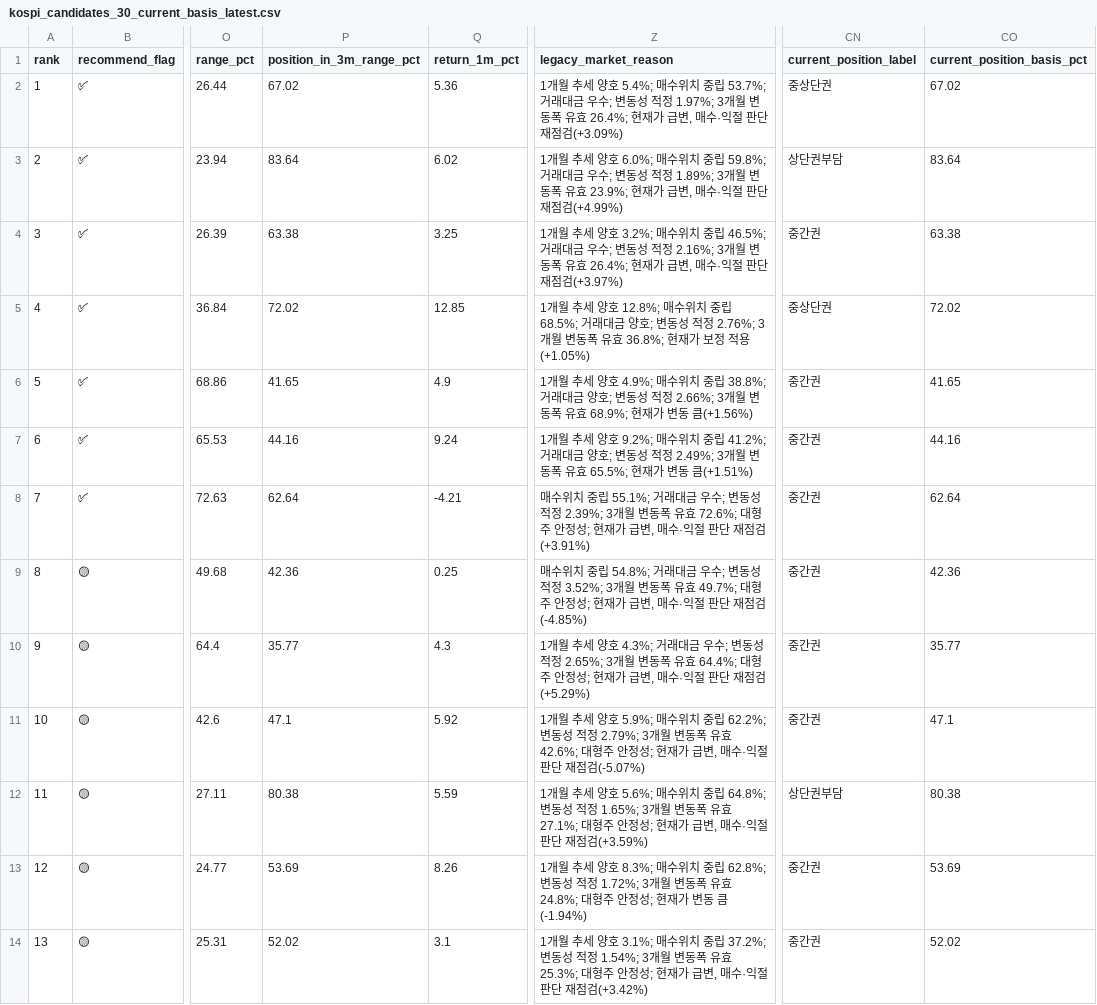
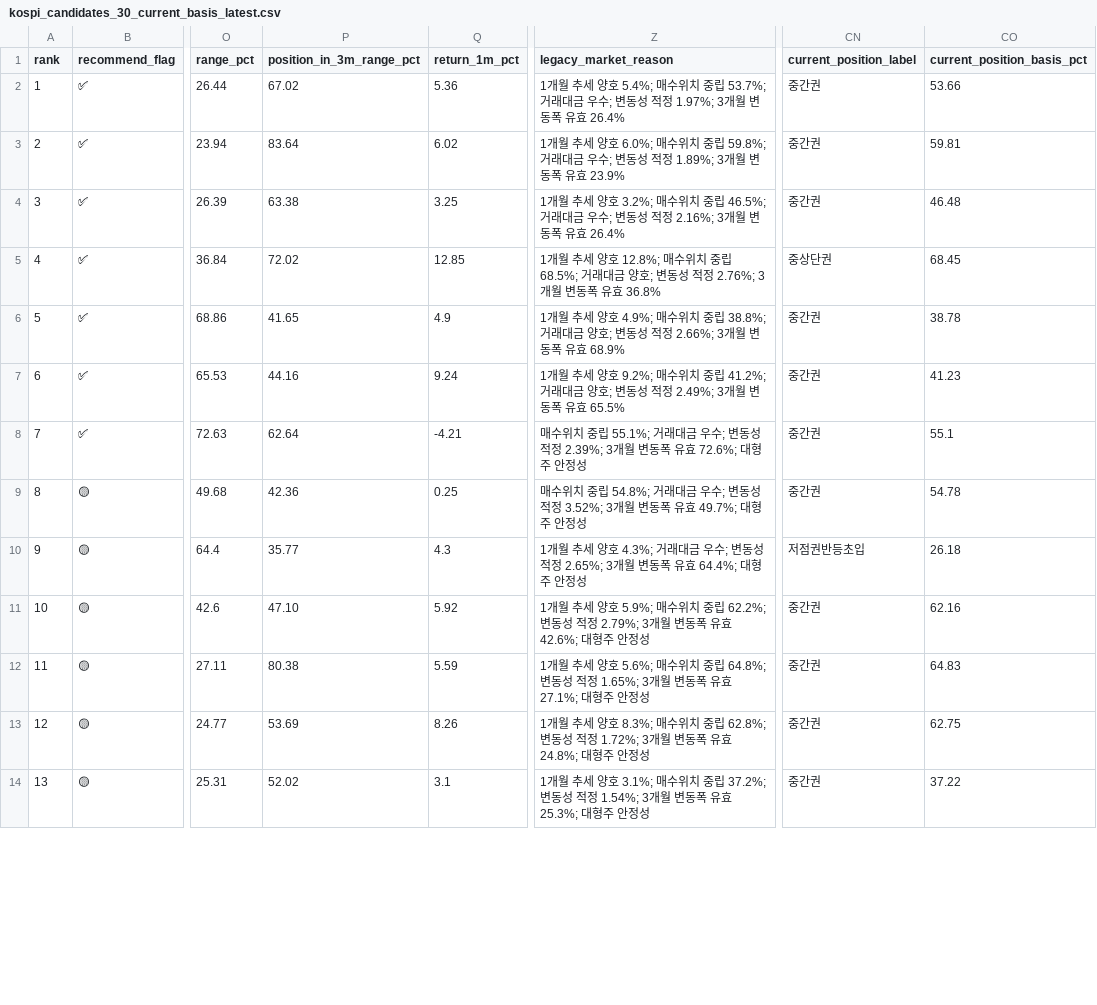
Before and after one commit to sehwankim0114/krx-watchlist-auto, a CSV file: latest/kospi_candidates_30_current_basis_latest.csv, drawn as a sheet; only a part is shown, gaps mark what is left out; the diff covers the shown part only; the diff names each change by its address in the sheet, - before the commit and + after, or states it on an @@ line.

```diff
--- a/latest/kospi_candidates_30_current_basis_latest.csv
+++ b/latest/kospi_candidates_30_current_basis_latest.csv
-Z2 (legacy_market_reason): …유효 26.4%; 현재가 급변, 매수·익절 판단 재점검(+3.09%)
+Z2 (legacy_market_reason): …유효 26.4%
-CN2 (current_position_label): 중상단권
+CN2 (current_position_label): 중간권
-CO2 (current_position_basis_pct): 67.02
+CO2 (current_position_basis_pct): 53.66
-Z3 (legacy_market_reason): …유효 23.9%; 현재가 급변, 매수·익절 판단 재점검(+4.99%)
+Z3 (legacy_market_reason): …유효 23.9%
-CN3 (current_position_label): 상단권부담
+CN3 (current_position_label): 중간권
-CO3 (current_position_basis_pct): 83.64
+CO3 (current_position_basis_pct): 59.81
-Z4 (legacy_market_reason): …유효 26.4%; 현재가 급변, 매수·익절 판단 재점검(+3.97%)
+Z4 (legacy_market_reason): …유효 26.4%
-CO4 (current_position_basis_pct): 63.38
+CO4 (current_position_basis_pct): 46.48
-Z5 (legacy_market_reason): …유효 36.8%; 현재가 보정 적용(+1.05%)
+Z5 (legacy_market_reason): …유효 36.8%
-CO5 (current_position_basis_pct): 72.02
+CO5 (current_position_basis_pct): 68.45
-Z6 (legacy_market_reason): …유효 68.9%; 현재가 변동 큼(+1.56%)
+Z6 (legacy_market_reason): …유효 68.9%
-CO6 (current_position_basis_pct): 41.65
+CO6 (current_position_basis_pct): 38.78
-Z7 (legacy_market_reason): …유효 65.5%; 현재가 변동 큼(+1.51%)
+Z7 (legacy_market_reason): …유효 65.5%
-CO7 (current_position_basis_pct): 44.16
+CO7 (current_position_basis_pct): 41.23
-Z8 (legacy_market_reason): …안정성; 현재가 급변, 매수·익절 판단 재점검(+3.91%)
+Z8 (legacy_market_reason): …안정성
-CO8 (current_position_basis_pct): 62.64
+CO8 (current_position_basis_pct): 55.1
-Z9 (legacy_market_reason): …안정성; 현재가 급변, 매수·익절 판단 재점검(-4.85%)
+Z9 (legacy_market_reason): …안정성
-CO9 (current_position_basis_pct): 42.36
+CO9 (current_position_basis_pct): 54.78
-Z10 (legacy_market_reason): …안정성; 현재가 급변, 매수·익절 판단 재점검(+5.29%)
+Z10 (legacy_market_reason): …안정성
-CN10 (current_position_label): 중간권
+CN10 (current_position_label): 저점권반등초입
-CO10 (current_position_basis_pct): 35.77
+CO10 (current_position_basis_pct): 26.18
-P11 (position_in_3m_range_pct): 47.1
+P11 (position_in_3m_range_pct): 47.10
-Z11 (legacy_market_reason): …안정성; 현재가 급변, 매수·익절 판단 재점검(-5.07%)
+Z11 (legacy_market_reason): …안정성
-CO11 (current_position_basis_pct): 47.1
+CO11 (current_position_basis_pct): 62.16
-Z12 (legacy_market_reason): …안정성; 현재가 급변, 매수·익절 판단 재점검(+3.59%)
+Z12 (legacy_market_reason): …안정성
-CN12 (current_position_label): 상단권부담
+CN12 (current_position_label): 중간권
-CO12 (current_position_basis_pct): 80.38
+CO12 (current_position_basis_pct): 64.83
-Z13 (legacy_market_reason): …안정성; 현재가 변동 큼(-1.94%)
+Z13 (legacy_market_reason): …안정성
-CO13 (current_position_basis_pct): 53.69
+CO13 (current_position_basis_pct): 62.75
-Z14 (legacy_market_reason): …안정성; 현재가 급변, 매수·익절 판단 재점검(+3.42%)
+Z14 (legacy_market_reason): …안정성
-CO14 (current_position_basis_pct): 52.02
+CO14 (current_position_basis_pct): 37.22
```
Also changed, not shown: 38 edited cells elsewhere in this file, latest/kosdaq_candidates_10_current_basis_latest.csv, latest/kosdaq_candidates_10_supplemented_latest.csv, 11 other files.
